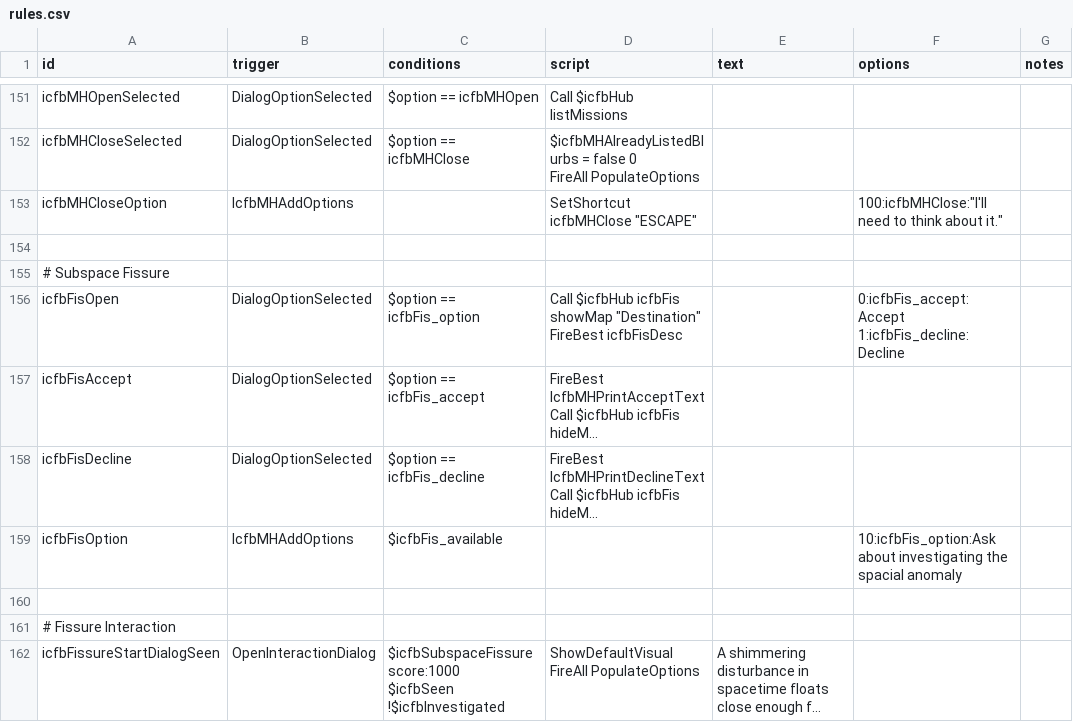
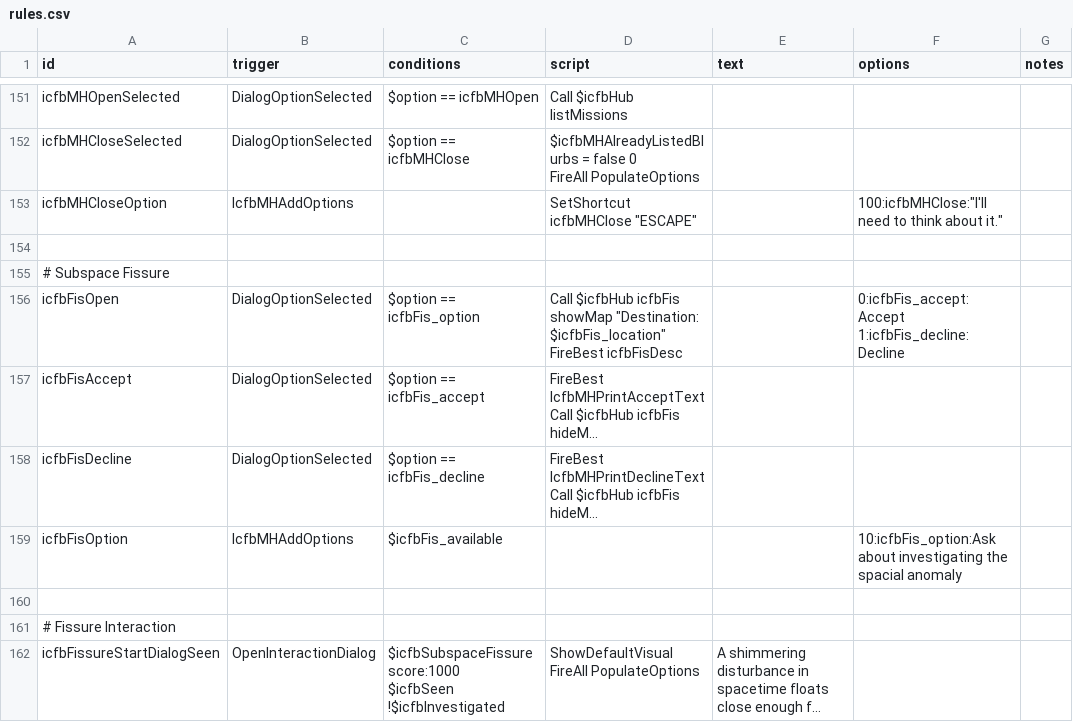
Before and after one commit to JohnShmo/Project_ItCameFromBeyond, a CSV file: data/campaign/rules.csv, drawn as a sheet; only a part is shown, gaps mark what is left out; long unchanged cells end in …; ↵ is a line break in a cell; the diff names each change by its address in the sheet, - before the commit and + after, or states it on an @@ line.

```diff
--- a/data/campaign/rules.csv
+++ b/data/campaign/rules.csv
-D156 (script): …icfbFis showMap "Destination" ↵ FireBest icfbFisDesc
+D156 (script): …icfbFis showMap "Destination: $icfbFis_location" ↵ FireBest icfbFisDesc
```
Also changed, not shown: 9 other files.
